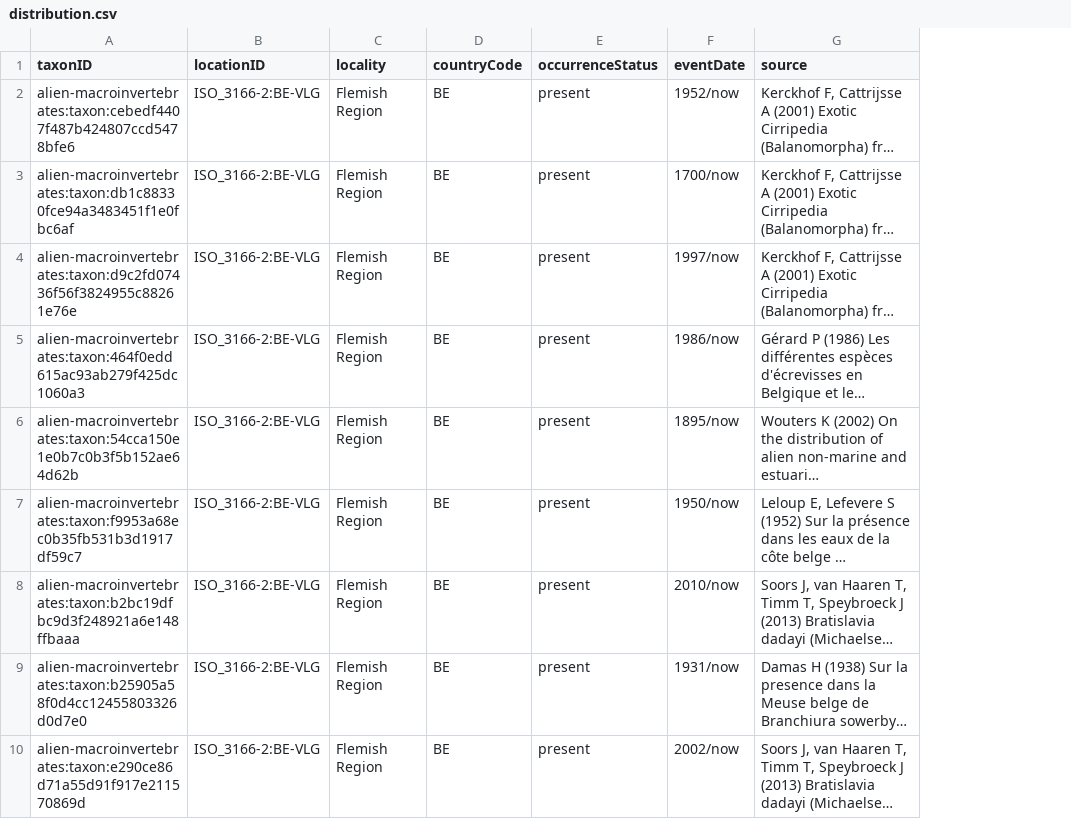
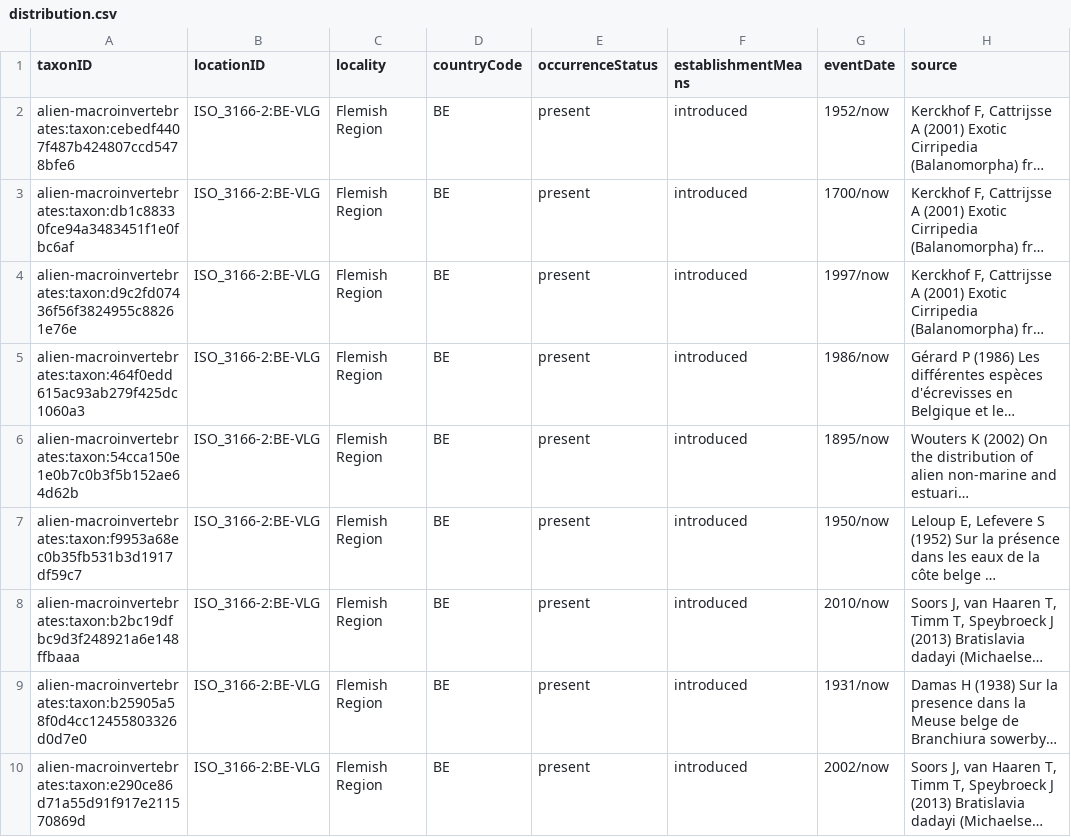
Before and after one commit to LifeWatchINBO/alien-macroinvertebrates, a CSV file: data/processed/dwc_checklist/distribution.csv, drawn as a sheet; only a part is shown; long unchanged cells end in …; the diff names each change by its address in the sheet, - before the commit and + after, or states it on an @@ line.

Commit message:
add establishmentMeans = introduced

```diff
--- a/data/processed/dwc_checklist/distribution.csv
+++ b/data/processed/dwc_checklist/distribution.csv
+column F (establishmentMeans), rows 2-10: all introduced
```
Also changed, not shown: 2 other files.
